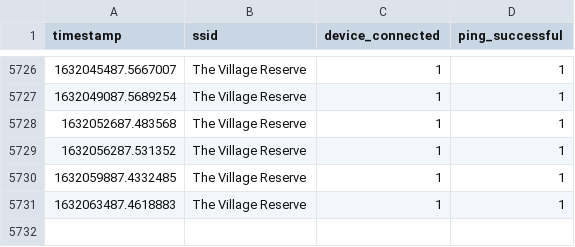
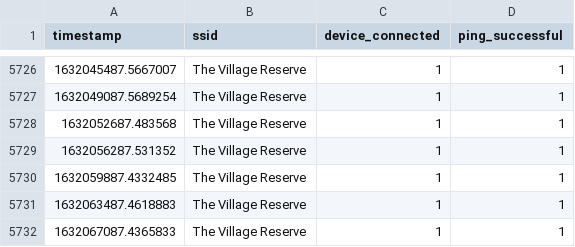
Before and after one commit to tim-fan/internet_connection_datalogging, a CSV file: logs/dryden.csv, drawn as a sheet; only a part is shown, gaps mark what is left out; the diff names each change by its address in the sheet, - before the commit and + after, or states it on an @@ line.

Commit message:
Automatic update Sun Sep 19 15:58:23 UTC 2021

```diff
--- a/logs/dryden.csv
+++ b/logs/dryden.csv
+row 5732: 1632067087.4365833 | The Village Reserve | 1 | 1
```
